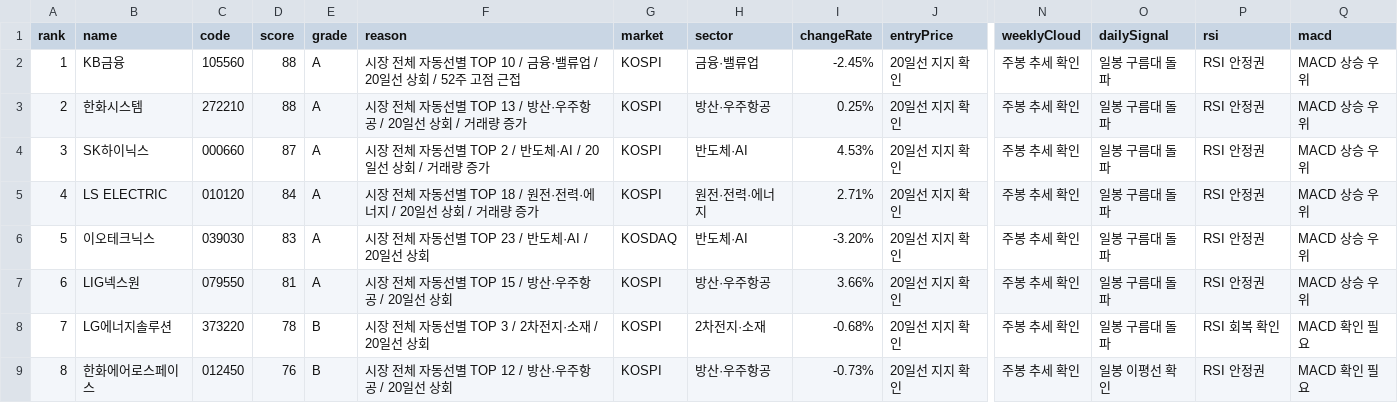
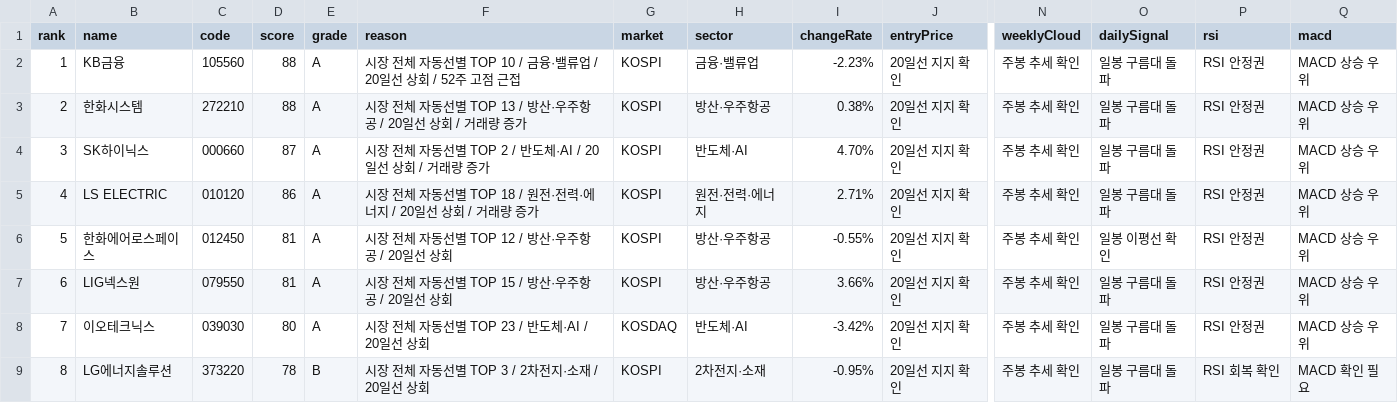
Before and after one commit to babbu28238/investment-json-data, a CSV file: stock_candidates_input.csv, drawn as a sheet; only a part is shown, gaps mark what is left out; the diff covers the shown part only; the diff names each change by its address in the sheet, - before the commit and + after, or states it on an @@ line.

```diff
--- a/stock_candidates_input.csv
+++ b/stock_candidates_input.csv
-I2 (changeRate): -2.45%
+I2 (changeRate): -2.23%
-I3 (changeRate): 0.25%
+I3 (changeRate): 0.38%
-I4 (changeRate): 4.53%
+I4 (changeRate): 4.70%
-D5 (score): 84
+D5 (score): 86
-B6 (name): 이오테크닉스
+B6 (name): 한화에어로스페이스
-C6 (code): 039030
+C6 (code): 012450
-D6 (score): 83
+D6 (score): 81
-F6 (reason): 시장 전체 자동선별 TOP 23 / 반도체·AI / 20일선 상회
+F6 (reason): 시장 전체 자동선별 TOP 12 / 방산·우주항공 / 20일선 상회
-G6 (market): KOSDAQ
+G6 (market): KOSPI
-H6 (sector): 반도체·AI
+H6 (sector): 방산·우주항공
-I6 (changeRate): -3.20%
+I6 (changeRate): -0.55%
-O6 (dailySignal): 일봉 구름대 돌파
+O6 (dailySignal): 일봉 이평선 확인
-B8 (name): LG에너지솔루션
+B8 (name): 이오테크닉스
-C8 (code): 373220
+C8 (code): 039030
-D8 (score): 78
+D8 (score): 80
-E8 (grade): B
+E8 (grade): A
-F8 (reason): 시장 전체 자동선별 TOP 3 / 2차전지·소재 / 20일선 상회
+F8 (reason): 시장 전체 자동선별 TOP 23 / 반도체·AI / 20일선 상회
-G8 (market): KOSPI
+G8 (market): KOSDAQ
-H8 (sector): 2차전지·소재
+H8 (sector): 반도체·AI
-I8 (changeRate): -0.68%
+I8 (changeRate): -3.42%
-P8 (rsi): RSI 회복 확인
+P8 (rsi): RSI 안정권
-Q8 (macd): MACD 확인 필요
+Q8 (macd): MACD 상승 우위
-B9 (name): 한화에어로스페이스
+B9 (name): LG에너지솔루션
-C9 (code): 012450
+C9 (code): 373220
-D9 (score): 76
+D9 (score): 78
-F9 (reason): 시장 전체 자동선별 TOP 12 / 방산·우주항공 / 20일선 상회
+F9 (reason): 시장 전체 자동선별 TOP 3 / 2차전지·소재 / 20일선 상회
-H9 (sector): 방산·우주항공
+H9 (sector): 2차전지·소재
-I9 (changeRate): -0.73%
+I9 (changeRate): -0.95%
-O9 (dailySignal): 일봉 이평선 확인
+O9 (dailySignal): 일봉 구름대 돌파
-P9 (rsi): RSI 안정권
+P9 (rsi): RSI 회복 확인
```
Also changed, not shown: 66 edited cells elsewhere in this file, report_hints.csv, supply_flow_input.csv, 29 other files.
